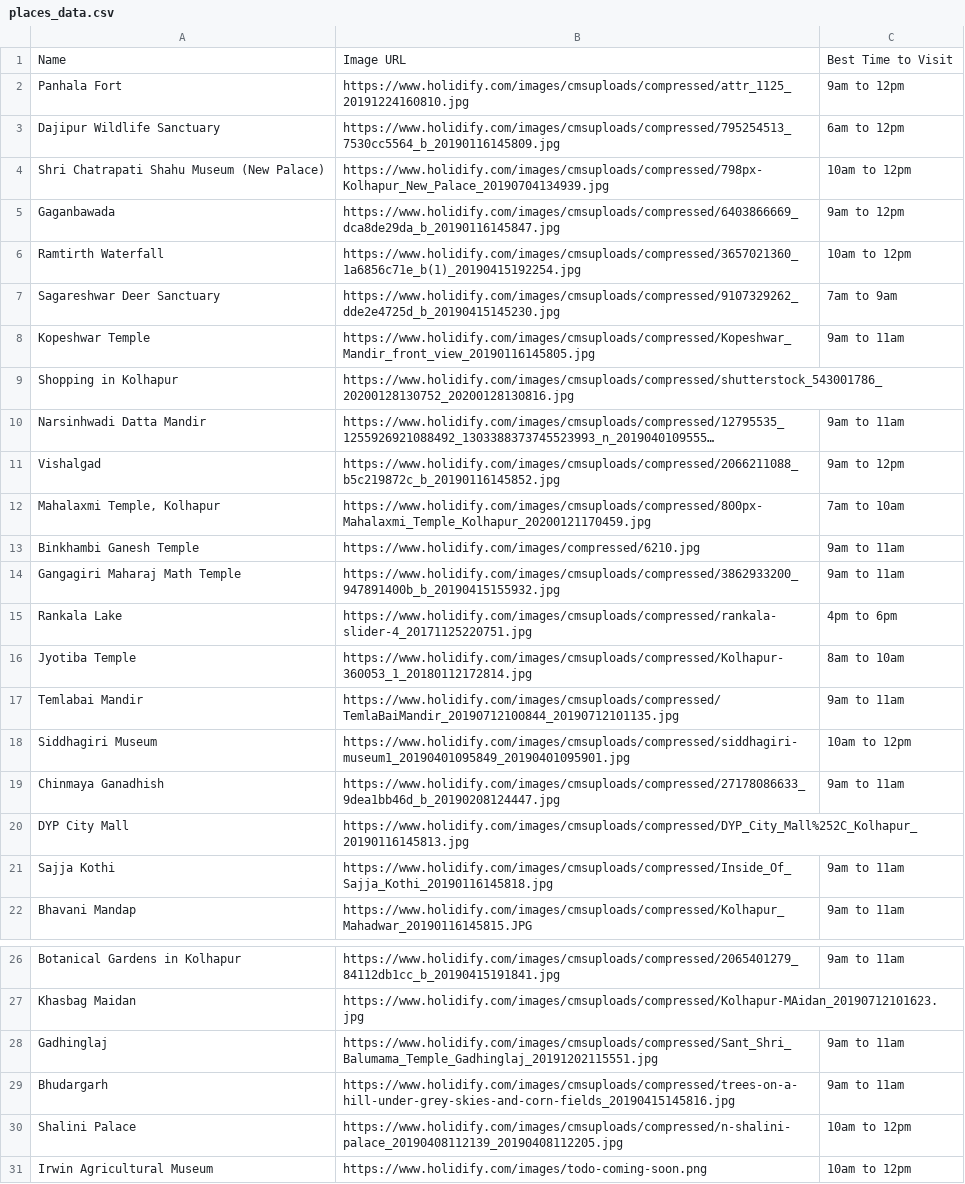
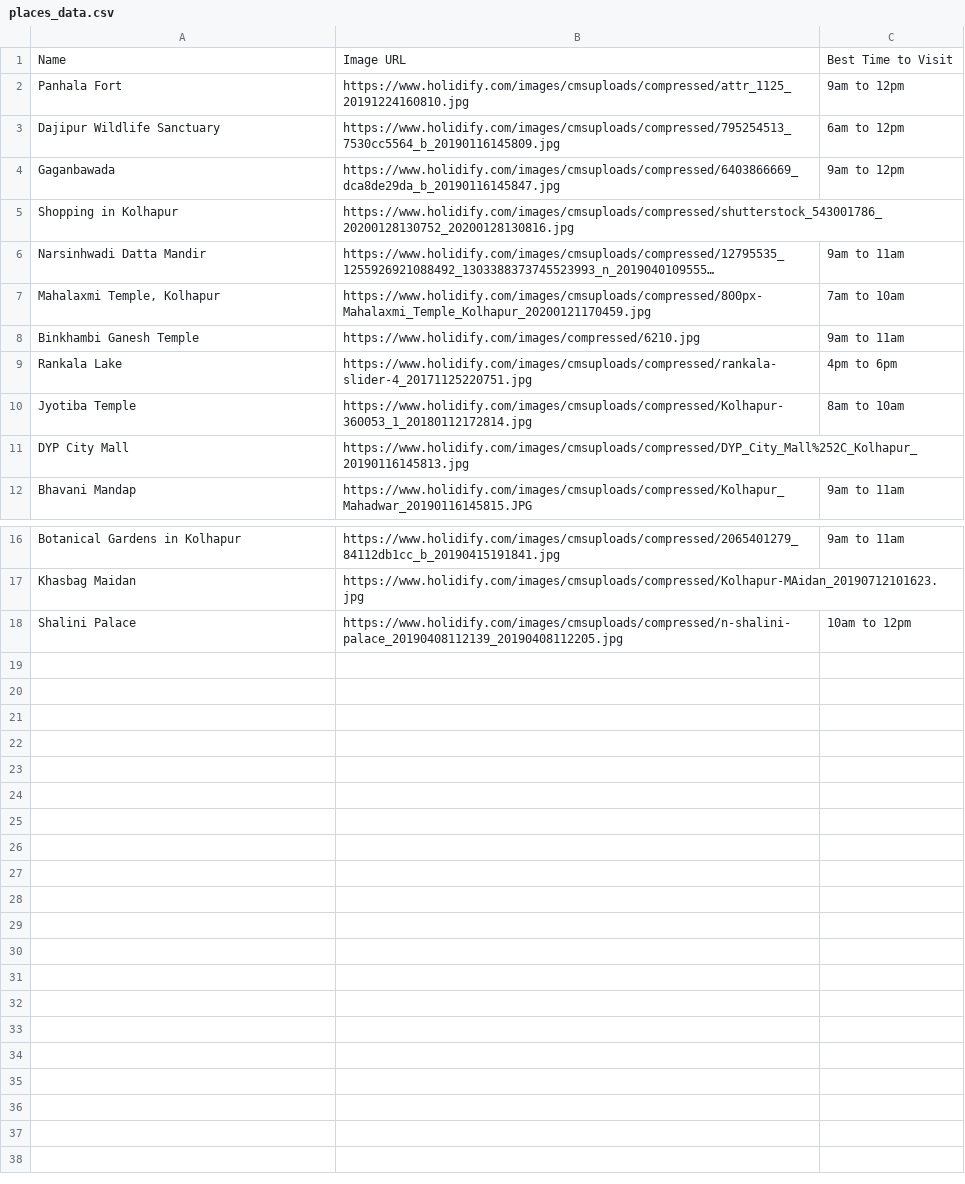
Before and after one commit to Sushant092003/Journey_Craft, a CSV file: app/src/main/assets/places_data.csv, drawn as a sheet; only a part is shown, gaps mark what is left out; long unchanged cells end in …; the diff names each change by its address in the sheet, - before the commit and + after, or states it on an @@ line.

```diff
--- a/app/src/main/assets/places_data.csv
+++ b/app/src/main/assets/places_data.csv
-row 4: Shri Chatrapati Shahu Museum (New Palace) | https://www.holidify.com/images/cmsuploads/compressed/798px-Kolhapur_New_Palace_20190704134939.jpg | 10am to 12pm
-row 6: Ramtirth Waterfall | https://www.holidify.com/images/cmsuploads/compressed/3657021360_1a6856c71e_b(1)_20190415192254.jpg | 10am to 12pm
-row 7: Sagareshwar Deer Sanctuary | https://www.holidify.com/images/cmsuploads/compressed/9107329262_dde2e4725d_b_20190415145230.jpg | 7am to 9am
-row 8: Kopeshwar Temple | https://www.holidify.com/images/cmsuploads/compressed/Kopeshwar_Mandir_front_view_20190116145805.jpg | 9am to 11am
-row 11: Vishalgad | https://www.holidify.com/images/cmsuploads/compressed/2066211088_b5c219872c_b_20190116145852.jpg | 9am to 12pm
-row 14: Gangagiri Maharaj Math Temple | https://www.holidify.com/images/cmsuploads/compressed/3862933200_947891400b_b_20190415155932.jpg | 9am to 11am
-row 17: Temlabai Mandir | https://www.holidify.com/images/cmsuploads/compressed/TemlaBaiMandir_20190712100844_20190712101135.jpg | 9am to 11am
-row 18: Siddhagiri Museum | https://www.holidify.com/images/cmsuploads/compressed/siddhagiri-museum1_20190401095849_20190401095901.jpg | 10am to 12pm
-row 19: Chinmaya Ganadhish | https://www.holidify.com/images/cmsuploads/compressed/27178086633_9dea1bb46d_b_20190208124447.jpg | 9am to 11am
-row 21: Sajja Kothi | https://www.holidify.com/images/cmsuploads/compressed/Inside_Of_Sajja_Kothi_20190116145818.jpg | 9am to 11am
-row 28: Gadhinglaj | https://www.holidify.com/images/cmsuploads/compressed/Sant_Shri_Balumama_Temple_Gadhinglaj_20191202115551.jpg | 9am to 11am
-row 29: Bhudargarh | https://www.holidify.com/images/cmsuploads/compressed/trees-on-a-hill-under-grey-skies-and-corn-fields_20190415145816.jpg | 9am to 11am
-row 31: Irwin Agricultural Museum | https://www.holidify.com/images/todo-coming-soon.png | 10am to 12pm
```
Also changed, not shown: 2 other files.
